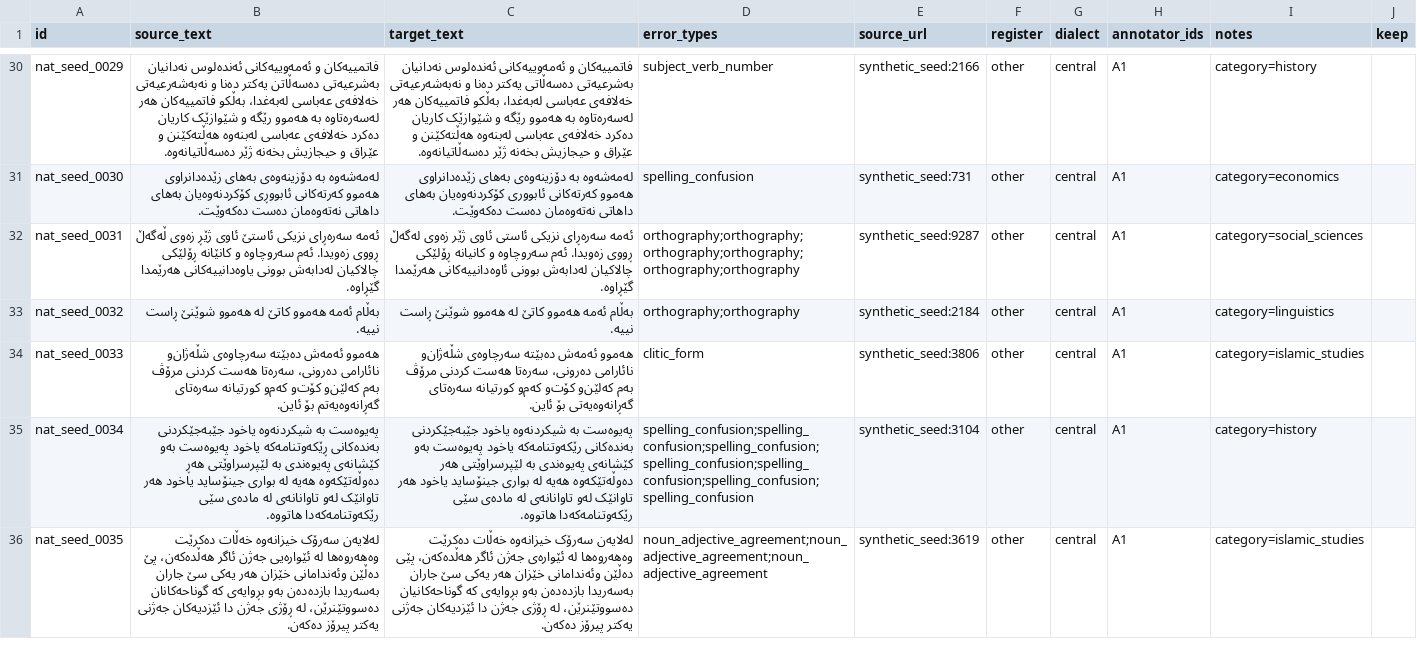
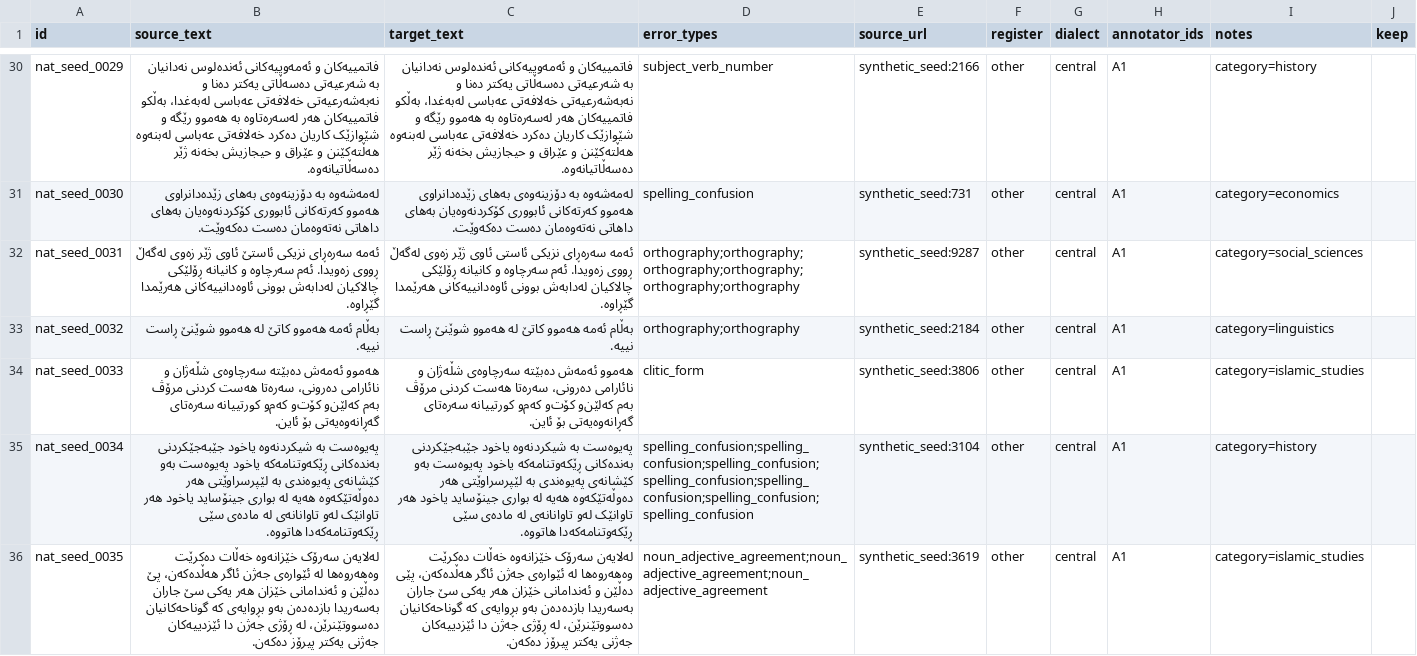
Before and after one commit to 6ebeng/sorani-gec, a CSV file: data/natural_test/sentences_for_review.csv, drawn as a sheet; only a part is shown, gaps mark what is left out; the diff covers the shown part only; the diff names each change by its address in the sheet, - before the commit and + after, or states it on an @@ line.

```diff
--- a/data/natural_test/sentences_for_review.csv
+++ b/data/natural_test/sentences_for_review.csv
-B30 (source_text): …ئەندەلوس نەدانیان بەشرعیەتی دەسەڵاتن یەکتر دەنا و نەبەشەرعیەتی خەلافەی عەباسی لەبەغدا، بەڵکو فاتمییەکان هەر لەسەرەتاوە بە هەموو رێگە و شێوازێک کاریان دەکرد خەلافەی عەباسی لەبنەوە…
+B30 (source_text): …ئەندەلوس نەدانیان بە شەرعیەتی دەسەڵاتی یەکتر دەنا و نەبەشەرعیەتی خەلافەتی عەباسی لەبەغدا، بەڵکو فاتمییەکان هەر لەسەرەتاوە بە هەموو رێگە و شێوازێک کاریان دەکرد خەلافەتی عەباسی لەبنەوە…
-C30 (target_text): …ئەندەلوس نەدانیان بەشرعیەتی دەسەڵاتی یەکتر دەنا و نەبەشەرعیەتی خەلافەی عەباسی لەبەغدا، بەڵکو فاتمییەکان هەر لەسەرەتاوە بە هەموو رێگە و شێوازێک کاریان دەکرد خەلافەی عەباسی لەبنەوە…
+C30 (target_text): …ئەندەلوس نەدانیان بە شەرعیەتی دەسەڵاتی یەکتر دەنا و نەبەشەرعیەتی خەلافەتی عەباسی لەبەغدا، بەڵکو فاتمییەکان هەر لەسەرەتاوە بە هەموو رێگە و شێوازێک کاریان دەکرد خەلافەتی عەباسی لەبنەوە…
-B31 (source_text): …هەموو کەرتەکانی ئابووڕی کۆکردنەوەیان بەهای…
+B31 (source_text): …هەموو کەرتەکانی ئابووری کۆکردنەوەیان بەهای…
-B32 (source_text): …ئاستێ ئاوی ژێڕ زەوی ڵەگەڵ ڕووی زەویدا. ئەم سەروچاوە و کانێانە ڕۆلێکی چالاکیان لەدابەش بوونی یاوەدانییەکانی هەرێمدا گێڕاوە.
+B32 (source_text): …ئاستێ ئاوی ژێر زەوی لەگەڵ ڕووی زەویدا. ئەم سەرچاوە و کانیانە ڕۆلێکی چالاکیان لەدابەش بوونی ئاوەدانییەکانی هەرێمدا گێڕاوە.
-C32 (target_text): …زەویدا. ئەم سەروچاوە و کانیانە…
+C32 (target_text): …زەویدا. ئەم سەرچاوە و کانیانە…
-B34 (source_text): …دەبێتە سەرچاوەی شڵەژان‌و نائارامی دەرونی، سەرەتا هەست کردنی مرۆڤ بەم کەلێن‌و کۆت‌و کەم‌و کورتیانە سەرەتای گەڕانەوەیەتم بۆ ئاین.
+B34 (source_text): …دەبێتە سەرچاوەی شڵەژان و نائارامی دەرونی، سەرەتا هەست کردنی مرۆڤ بەم کەلێن‌و کۆت‌و کەم‌و کورتییانە سەرەتای گەڕانەوەیەتی بۆ ئاین.
-C34 (target_text): …دەبێتە سەرچاوەی شڵەژان‌و نائارامی دەرونی، سەرەتا هەست کردنی مرۆڤ بەم کەلێن‌و کۆت‌و کەم‌و کورتیانە سەرەتای گەڕانەوەیەتی…
+C34 (target_text): …دەبێتە سەرچاوەی شڵەژان و نائارامی دەرونی، سەرەتا هەست کردنی مرۆڤ بەم کەلێن‌و کۆت‌و کەم‌و کورتییانە سەرەتای گەڕانەوەیەتی…
-B35 (source_text): …بە لێپرسراوێتی هەڕ دەوڵەتێکەوە هەیە لە بواری جینۆساید یاخود هەر تاوانێک لەو تاوانانەی لە مادەی سێی رێکەوتنامەکەدا هاتووە.
+B35 (source_text): …بە لێپرسراوێتی هەر دەوڵەتێکەوە هەیە لە بواری جینۆساید یاخود هەر تاوانێک لەو تاوانانەی لە مادەی سێی ڕێکەوتنامەکەدا هاتووە.
-C35 (target_text): …جێبەجێکردنی بەندەکانی رێکەوتنامەکە یاخود پەیوەست بەو کێشانەی پەیوەندی بە لێپرسراوێتی هەر دەوڵەتێکەوە هەیە لە بواری جینۆساید یاخود هەر تاوانێک لەو تاوانانەی لە مادەی سێی رێکەوتنامەکەدا هاتووە.
+C35 (target_text): …جێبەجێکردنی بەندەکانی ڕێکەوتنامەکە یاخود پەیوەست بەو کێشانەی پەیوەندی بە لێپرسراوێتی هەر دەوڵەتێکەوە هەیە لە بواری جینۆساید یاخود هەر تاوانێک لەو تاوانانەی لە مادەی سێی ڕێکەوتنامەکەدا هاتووە.
-B36 (source_text): لەلایەن سەرۆک خیزانەوە خەڵات دەکرێت وەهەروەها لە ئێوارەیی جەژن ئاگر هەڵدەکەن، پێ دەڵێن وئەندامانی خێزان هەر یەکی سێ جاران بەسەریدا بازدەدەن بەو بڕوایەی کە گوناحەکانان دەسووتێنرێن، لە ڕۆژی جەژن دا ئێزدیەکان جەژنی یەکتر…
+B36 (source_text): لەلایەن سەرۆک خێزانەوە خەڵات دەکرێت وەهەروەها لە ئێوارەی جەژن ئاگر هەڵدەکەن، پێ دەڵێن و ئەندامانی خێزان هەر یەکی سێ جاران بەسەریدا بازدەدەن بەو بڕوایەی کە گوناحەکانیان دەسووتێنرێن، لە ڕۆژی جەژن دا ئێزدییەکان جەژنی یەکتر…
-C36 (target_text): لەلایەن سەرۆک خیزانەوە خەڵات دەکرێت وەهەروەها لە ئێوارەی جەژن ئاگر هەڵدەکەن، پێی دەڵێن وئەندامانی خێزان هەر یەکی سێ جاران بەسەریدا بازدەدەن بەو بڕوایەی کە گوناحەکانیان دەسووتێنرێن، لە ڕۆژی جەژن دا ئێزدیەکان جەژنی یەکتر…
+C36 (target_text): لەلایەن سەرۆک خێزانەوە خەڵات دەکرێت وەهەروەها لە ئێوارەی جەژن ئاگر هەڵدەکەن، پێی دەڵێن و ئەندامانی خێزان هەر یەکی سێ جاران بەسەریدا بازدەدەن بەو بڕوایەی کە گوناحەکانیان دەسووتێنرێن، لە ڕۆژی جەژن دا ئێزدییەکان جەژنی یەکتر…
```
Also changed, not shown: 128 edited cells elsewhere in this file, 4 other files.
